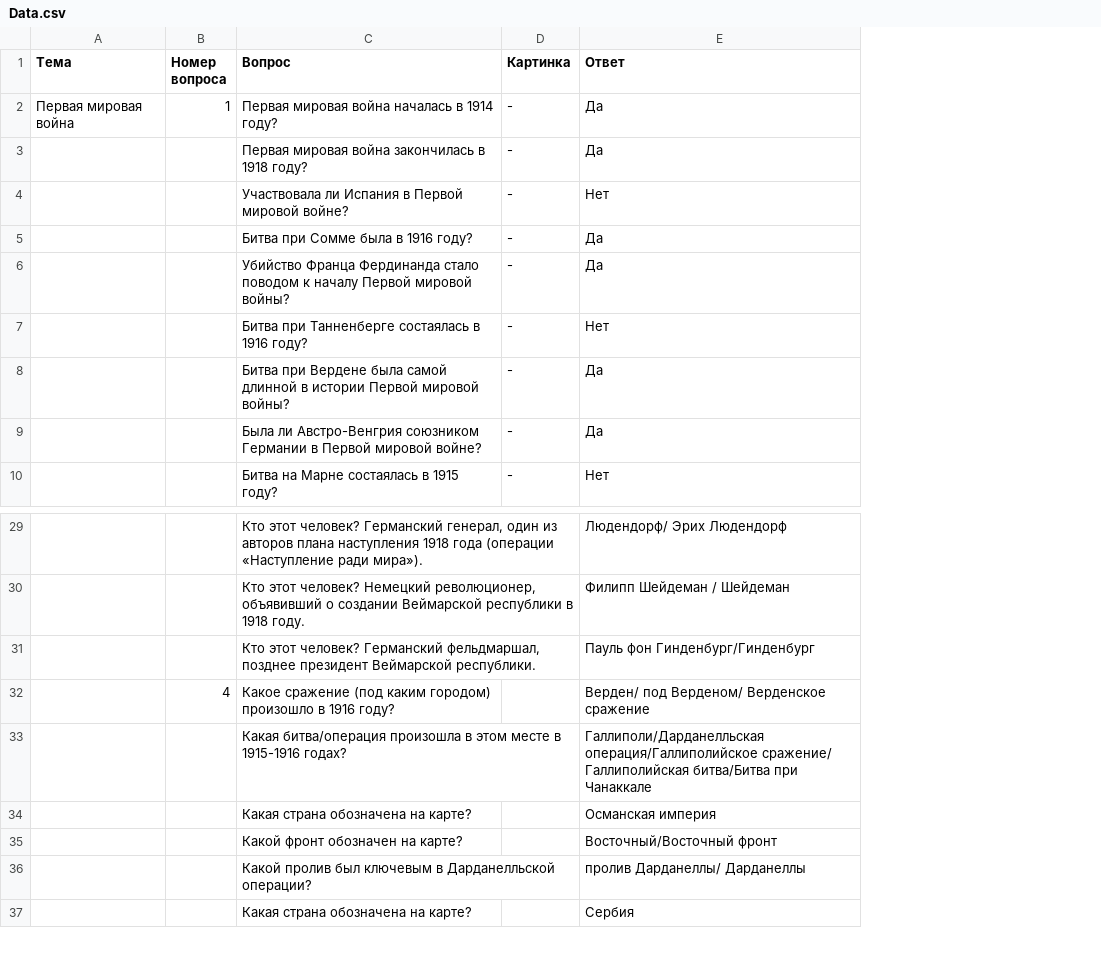
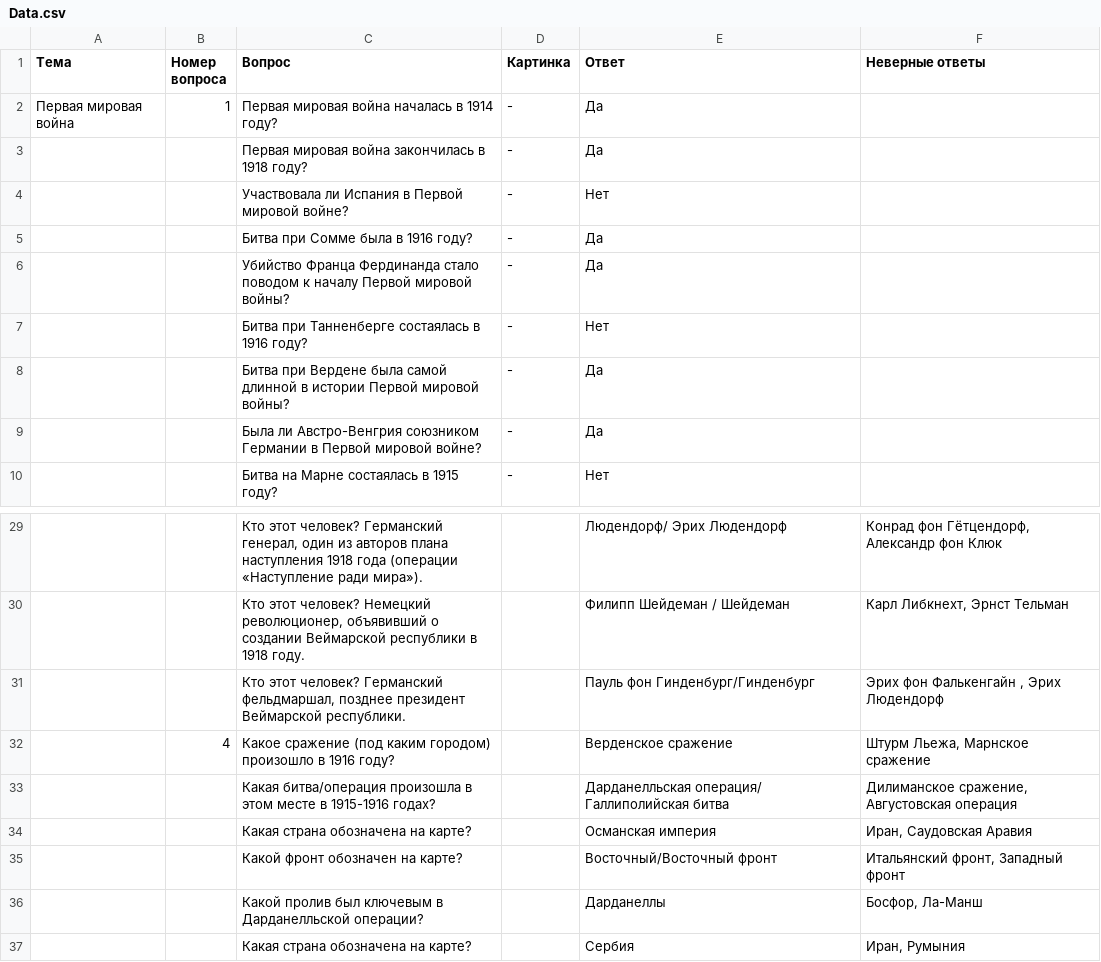
Before and after one commit to GostWave/ProektIstoria, a CSV file: Data.csv, drawn as a sheet; only a part is shown, gaps mark what is left out; the diff names each change by its address in the sheet, - before the commit and + after, or states it on an @@ line.

```diff
--- a/Data.csv
+++ b/Data.csv
+column F (Неверные ответы), rows 29-37: Конрад фон Гётцендорф, Александр фон Клюк | Карл Либкнехт, Эрнст Тельман | Эрих фон Фалькенгайн , Эрих Людендорф | Штурм Льежа, Марнское сражение | Дилиманское сражение, Августовская операция | Иран, Саудовская Аравия | Итальянский фронт, Западный фронт | Босфор, Ла-Манш | Иран, Румыния
-E32 (Ответ): Верден/ под Верденом/ Верденское сражение
+E32 (Ответ): Верденское сражение
-E33 (Ответ): Галлиполи/Дарданелльская операция/Галлиполийское сражение/ Галлиполийская битва/Битва при Чанаккале
+E33 (Ответ): Дарданелльская операция/ Галлиполийская битва
-E36 (Ответ): пролив Дарданеллы/ Дарданеллы
+E36 (Ответ): Дарданеллы
```
Also changed, not shown: 3 other files.
